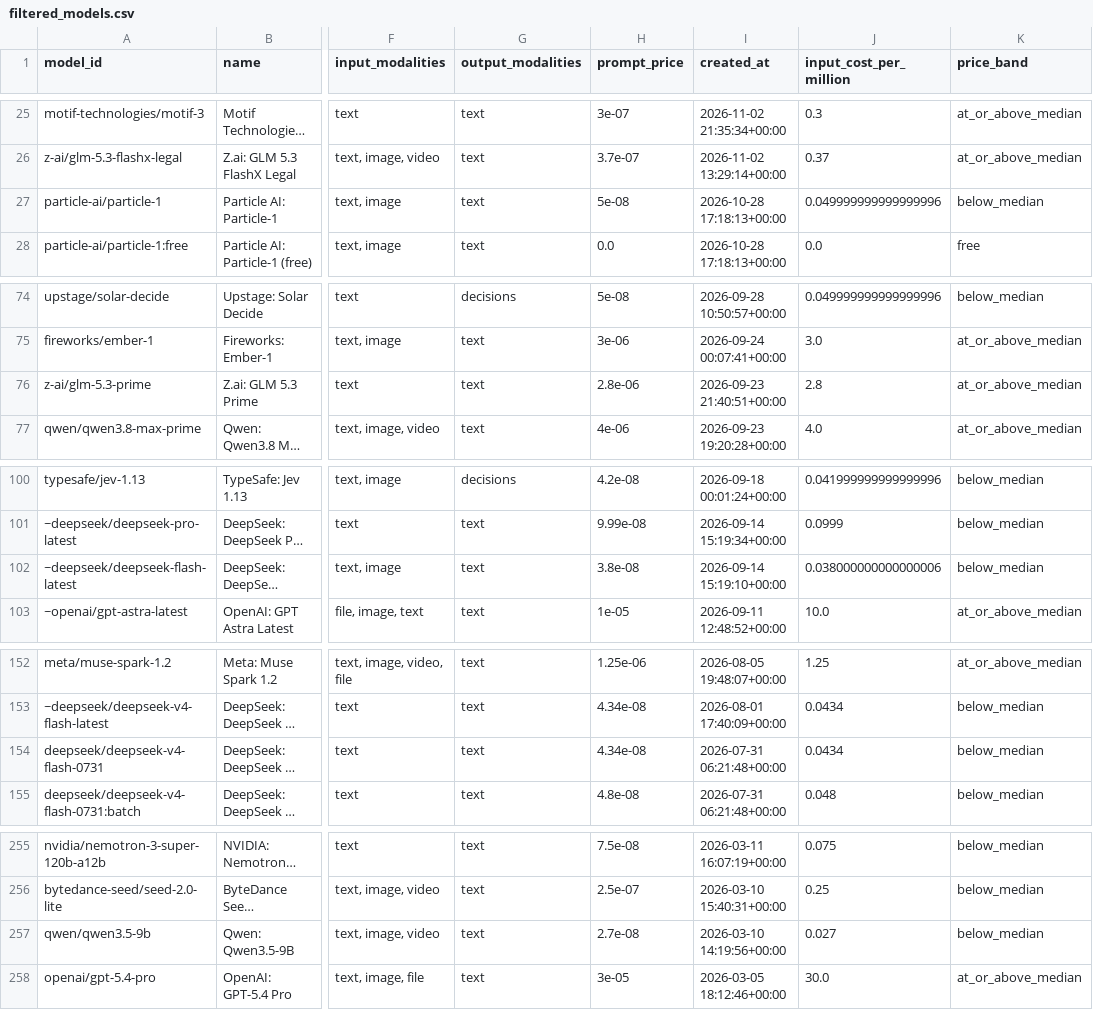
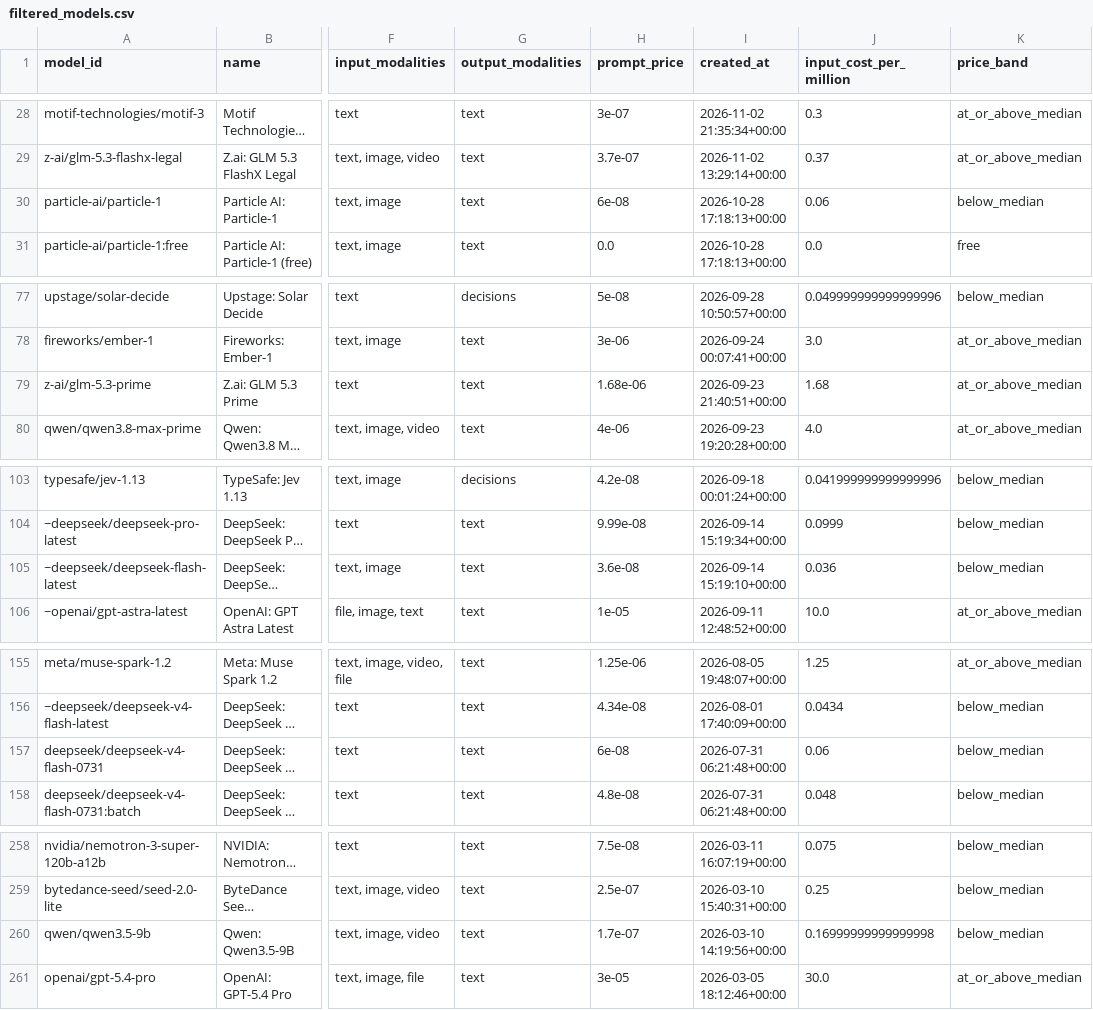
Before and after one commit to darneo/open-router-data-pipeline, a CSV file: data/filtered_models.csv, drawn as a sheet; only a part is shown, gaps mark what is left out; long unchanged cells end in …; addresses are those after the commit; the diff covers the shown part only; the diff names each change by its address in the sheet, - before the commit and + after, or states it on an @@ line.

```diff
--- a/data/filtered_models.csv
+++ b/data/filtered_models.csv
-H30 (prompt_price): 5e-08
+H30 (prompt_price): 6e-08
-J30 (input_cost_per_million): 0.049999999999999996
+J30 (input_cost_per_million): 0.06
-H79 (prompt_price): 2.8e-06
+H79 (prompt_price): 1.68e-06
-J79 (input_cost_per_million): 2.8
+J79 (input_cost_per_million): 1.68
-H105 (prompt_price): 3.8e-08
+H105 (prompt_price): 3.6e-08
-J105 (input_cost_per_million): 0.038000000000000006
+J105 (input_cost_per_million): 0.036
-H157 (prompt_price): 4.34e-08
+H157 (prompt_price): 6e-08
-J157 (input_cost_per_million): 0.0434
+J157 (input_cost_per_million): 0.06
-H260 (prompt_price): 2.7e-08
+H260 (prompt_price): 1.7e-07
-J260 (input_cost_per_million): 0.027
+J260 (input_cost_per_million): 0.16999999999999998
```
Also changed, not shown: 3 added rows, 2 removed rows and 38 edited cells elsewhere in this file, data/grouped_by_provider.csv, data/pivot_provider_modality.csv, 12 other files.
